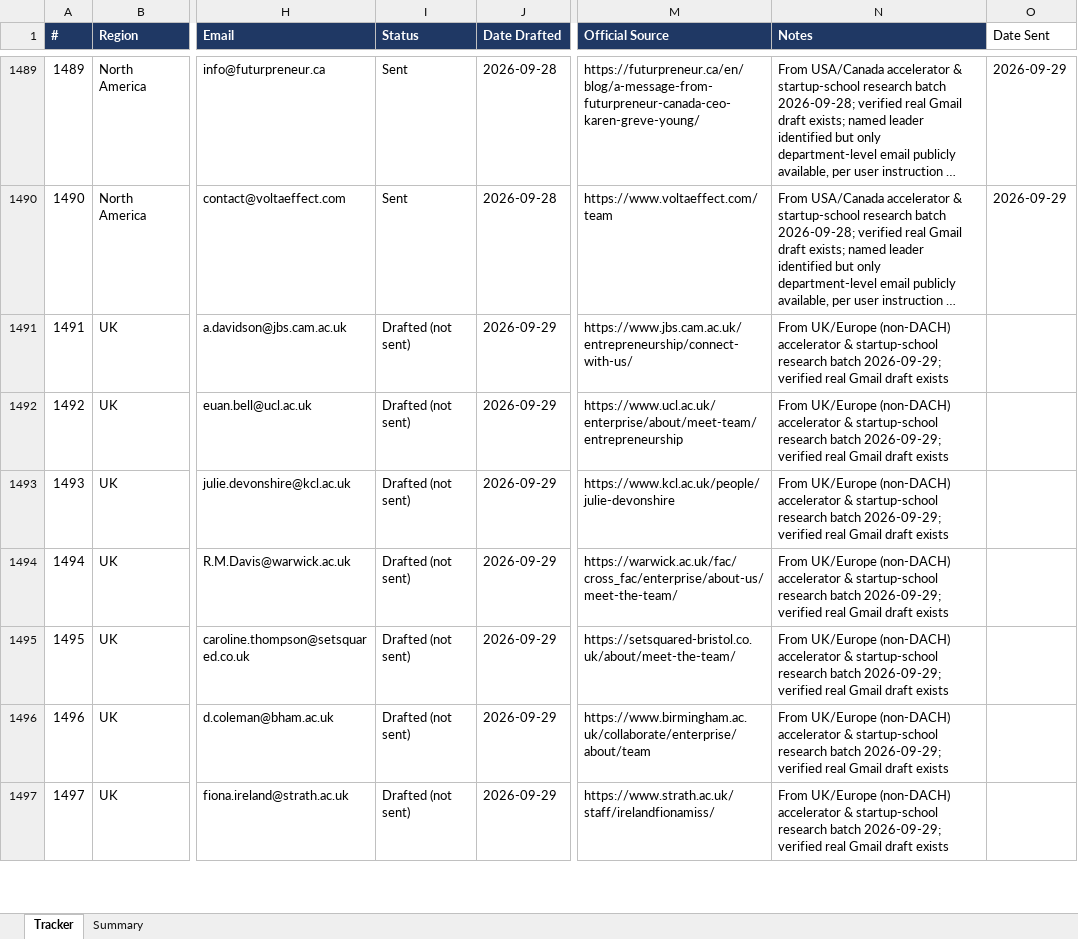
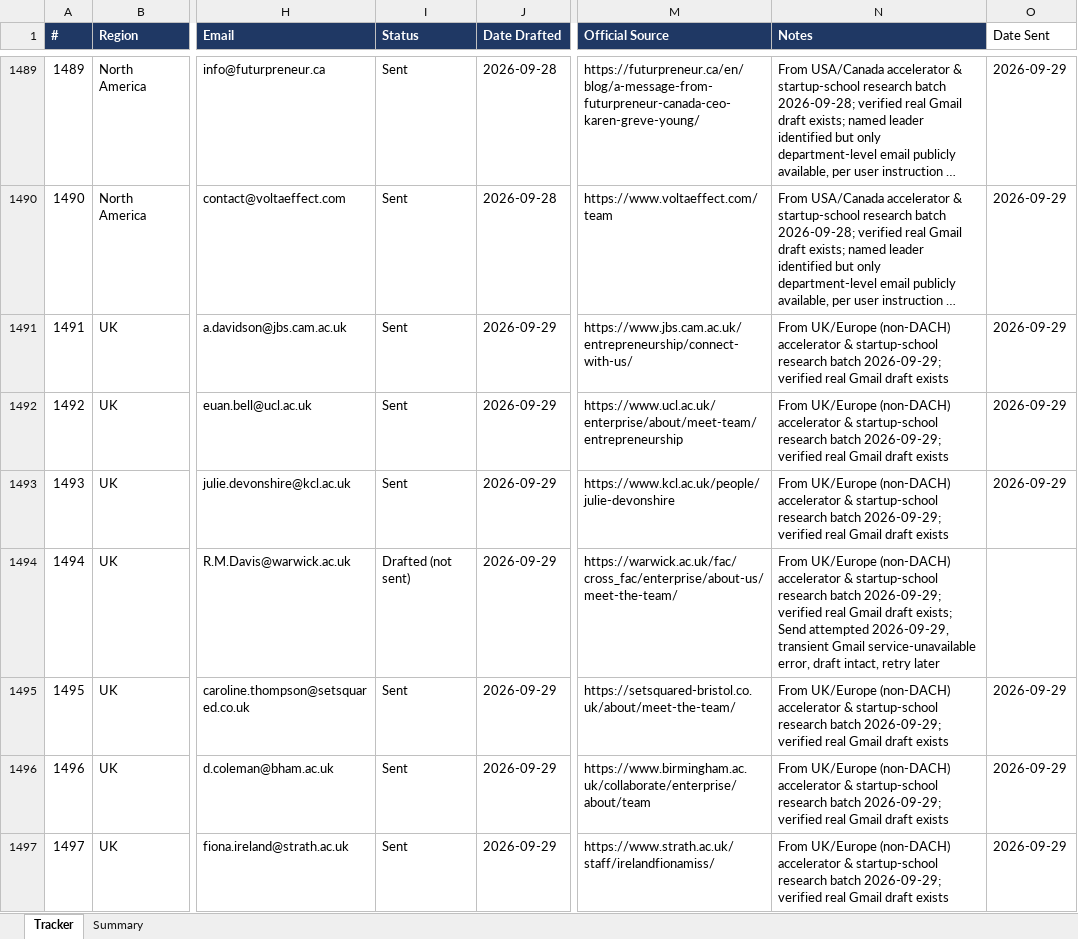
Before and after one commit to Madhi1615/mentor-outreach, an Excel workbook: data/Incubation_Outreach_Tracker.xlsx, sheet Tracker, drawn as a sheet; only a part is shown, gaps mark what is left out; long unchanged cells end in …; values as stored, in another font and other column widths than the file's, no borders; the diff covers the shown part only; the diff names each change by its address in the sheet, - before the commit and + after, or states it on an @@ line.

```diff
--- a/data/Incubation_Outreach_Tracker.xlsx (sheet Tracker)
+++ b/data/Incubation_Outreach_Tracker.xlsx (sheet Tracker)
-I1491:I1493 (Status): Drafted (not sent)
+I1491:I1493 (Status): Sent
-O1491:O1493 (Date Sent): (empty)
+O1491:O1493 (Date Sent): 2026-09-29
-N1494 (Notes): …Gmail draft exists
+N1494 (Notes): …Gmail draft exists; Send attempted 2026-09-29, transient Gmail service-unavailable error, draft intact, retry later
-I1495:I1497 (Status): Drafted (not sent)
+I1495:I1497 (Status): Sent
-O1495:O1497 (Date Sent): (empty)
+O1495:O1497 (Date Sent): 2026-09-29
```
Also changed, not shown: 163 edited cells elsewhere in this sheet, sheet Summary.
